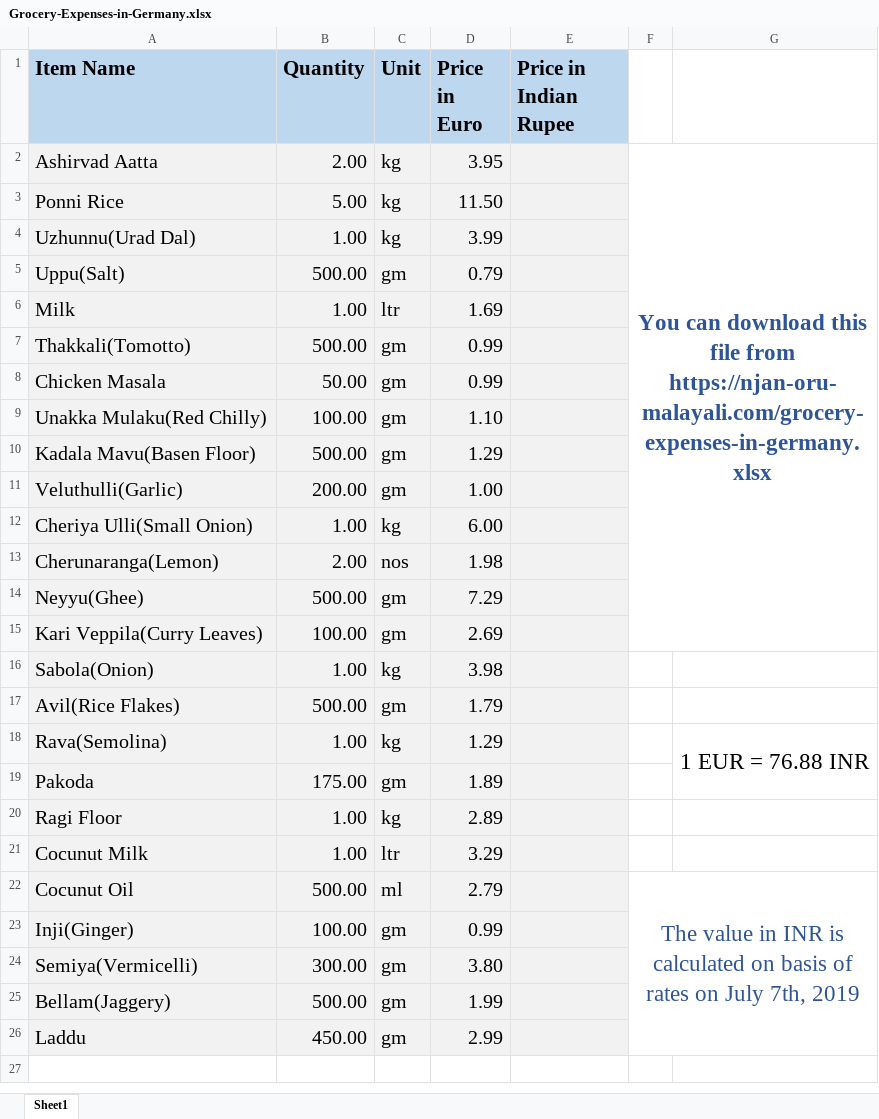
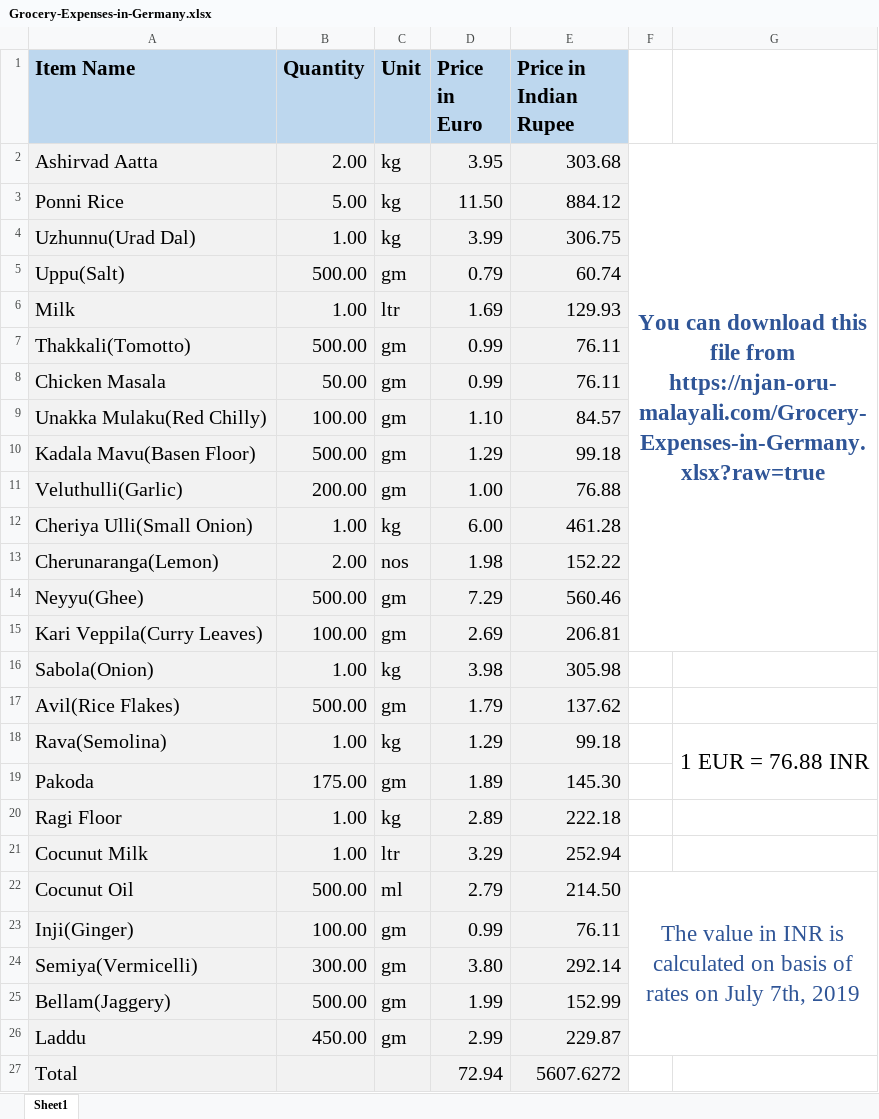
Before and after one commit to njan-oru-malayali/njan-oru-malayali, an Excel workbook: Grocery-Expenses-in-Germany.xlsx, sheet Sheet1, drawn as a sheet; values as stored, in another font and other column widths than the file's, no borders; the diff names each change by its address in the sheet, - before the commit and + after, or states it on an @@ line.

Commit message:
Add files via upload

```diff
--- a/Grocery-Expenses-in-Germany.xlsx (sheet Sheet1)
+++ b/Grocery-Expenses-in-Germany.xlsx (sheet Sheet1)
-E2 (Price in Indian Rupee): (empty)
+E2 (Price in Indian Rupee): 303.68
-F2: …file from https://njan-oru-malayali.com/grocery-expenses-in-germany.xlsx
+F2: …file from https://njan-oru-malayali.com/Grocery-Expenses-in-Germany.xlsx?raw=true
-E3 (Price in Indian Rupee): (empty)
+E3 (Price in Indian Rupee): 884.12
-E4 (Price in Indian Rupee): (empty)
+E4 (Price in Indian Rupee): 306.75
-E5 (Price in Indian Rupee): (empty)
+E5 (Price in Indian Rupee): 60.74
-E6 (Price in Indian Rupee): (empty)
+E6 (Price in Indian Rupee): 129.93
-E7:E8 (Price in Indian Rupee): (empty)
+E7:E8 (Price in Indian Rupee): 76.11
-E9 (Price in Indian Rupee): (empty)
+E9 (Price in Indian Rupee): 84.57
-E10 (Price in Indian Rupee): (empty)
+E10 (Price in Indian Rupee): 99.18
-E11 (Price in Indian Rupee): (empty)
+E11 (Price in Indian Rupee): 76.88
-E12 (Price in Indian Rupee): (empty)
+E12 (Price in Indian Rupee): 461.28
-E13 (Price in Indian Rupee): (empty)
+E13 (Price in Indian Rupee): 152.22
-E14 (Price in Indian Rupee): (empty)
+E14 (Price in Indian Rupee): 560.46
-E15 (Price in Indian Rupee): (empty)
+E15 (Price in Indian Rupee): 206.81
-E16 (Price in Indian Rupee): (empty)
+E16 (Price in Indian Rupee): 305.98
-E17 (Price in Indian Rupee): (empty)
+E17 (Price in Indian Rupee): 137.62
-E18 (Price in Indian Rupee): (empty)
+E18 (Price in Indian Rupee): 99.18
-E19 (Price in Indian Rupee): (empty)
+E19 (Price in Indian Rupee): 145.30
-E20 (Price in Indian Rupee): (empty)
+E20 (Price in Indian Rupee): 222.18
-E21 (Price in Indian Rupee): (empty)
+E21 (Price in Indian Rupee): 252.94
-E22 (Price in Indian Rupee): (empty)
+E22 (Price in Indian Rupee): 214.50
-E23 (Price in Indian Rupee): (empty)
+E23 (Price in Indian Rupee): 76.11
-E24 (Price in Indian Rupee): (empty)
+E24 (Price in Indian Rupee): 292.14
-E25 (Price in Indian Rupee): (empty)
+E25 (Price in Indian Rupee): 152.99
-E26 (Price in Indian Rupee): (empty)
+E26 (Price in Indian Rupee): 229.87
+row 27: Total |  |  | 72.94 | 5607.6272
```
